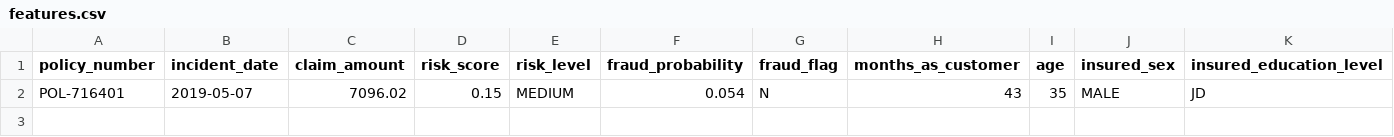
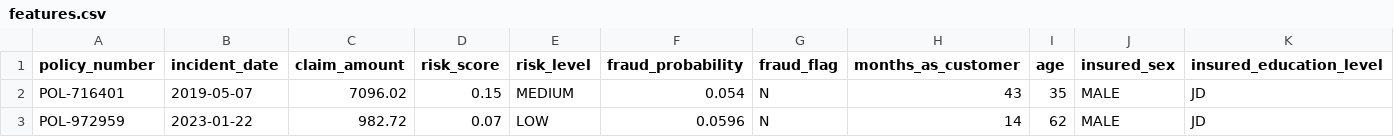
Before and after one commit to k17hawk/submission_ai_mcp, a CSV file: prediction_folder/features.csv, drawn as a sheet; only a part is shown; rows hold the shown columns only; the diff names each change by its address in the sheet, - before the commit and + after, or states it on an @@ line.

```diff
--- a/prediction_folder/features.csv
+++ b/prediction_folder/features.csv
+row 3: POL-972959 | 2023-01-22 | 982.72 | 0.07 | LOW | 0.0596 | N | 14 | 62 | MALE | JD
```
Also changed, not shown: 3 other files.
